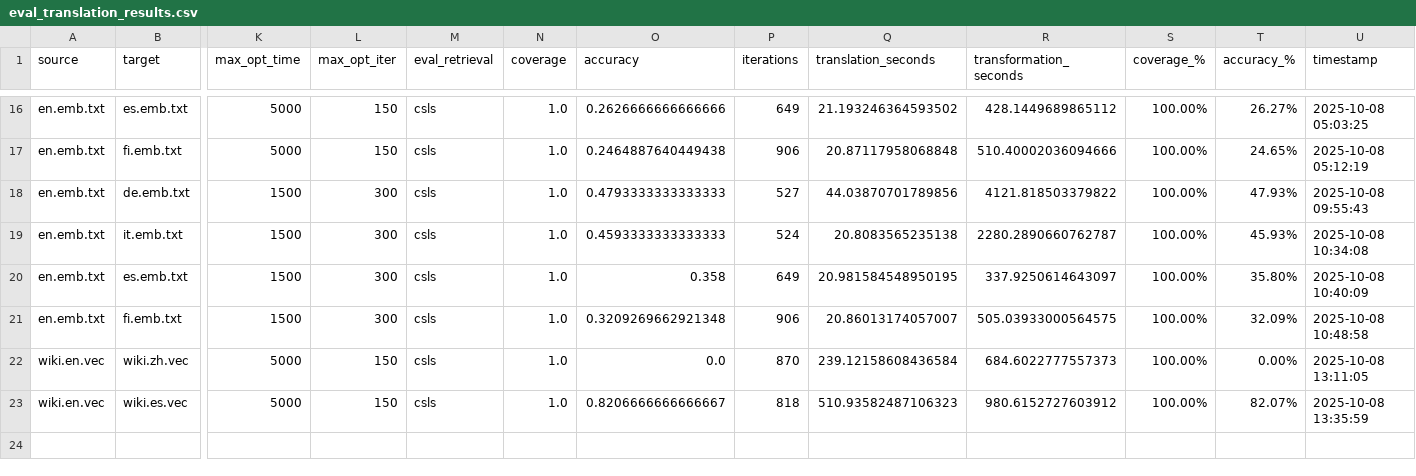
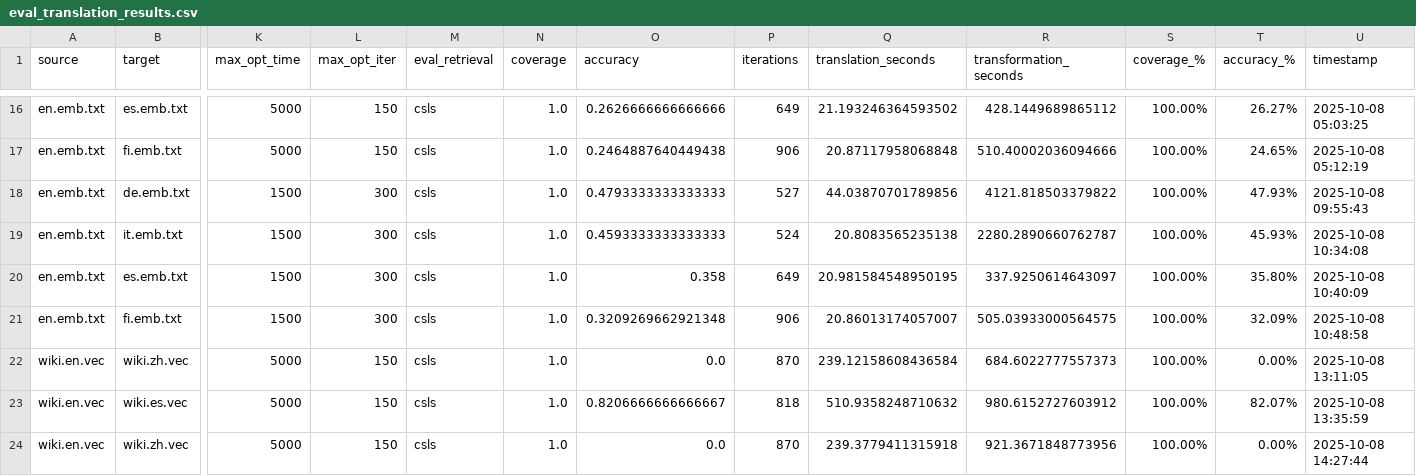
Before and after one commit to Shailu492/vecmapop, a CSV file: results/eval_translation_results.csv, drawn as a sheet; only a part is shown, gaps mark what is left out; rows hold the shown columns only; the diff names each change by its address in the sheet, - before the commit and + after, or states it on an @@ line.

Commit message:
results

```diff
--- a/results/eval_translation_results.csv
+++ b/results/eval_translation_results.csv
-Q23 (translation_seconds): 510.93582487106323
+Q23 (translation_seconds): 510.9358248710632
+row 24: wiki.en.vec | wiki.zh.vec | 5000 | 150 | csls | 1.0 | 0.0 | 870 | 239.3779411315918 | 921.3671848773956 | 100.00% | 0.00% | 2025-10-08 14:27:44
```
Also changed, not shown: 2 other files.
